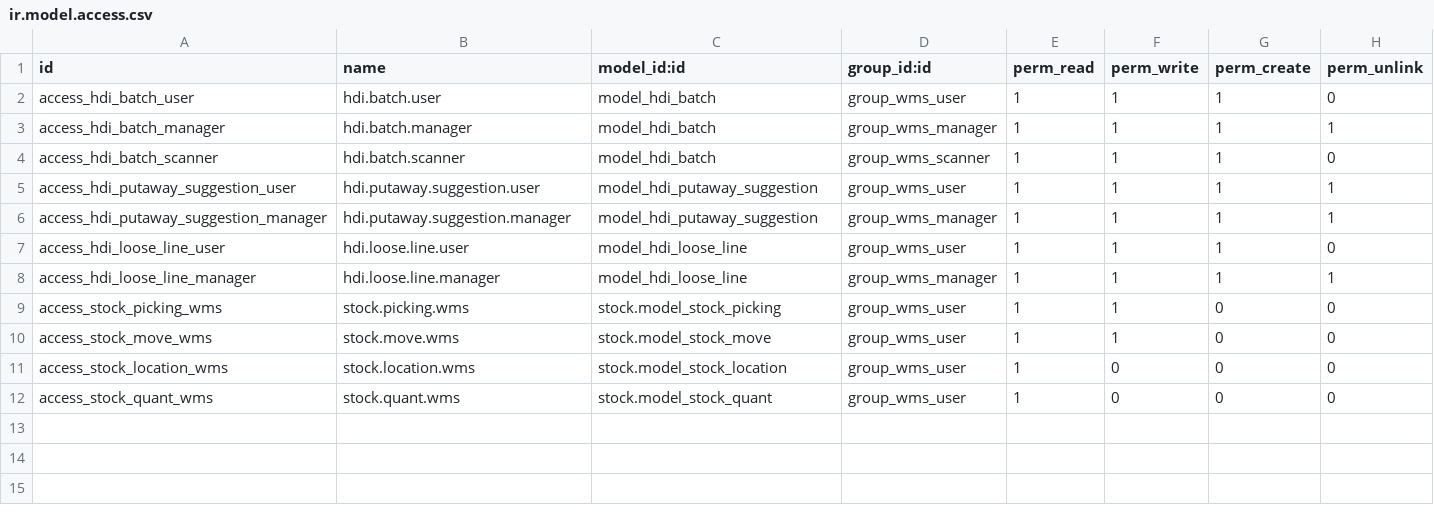
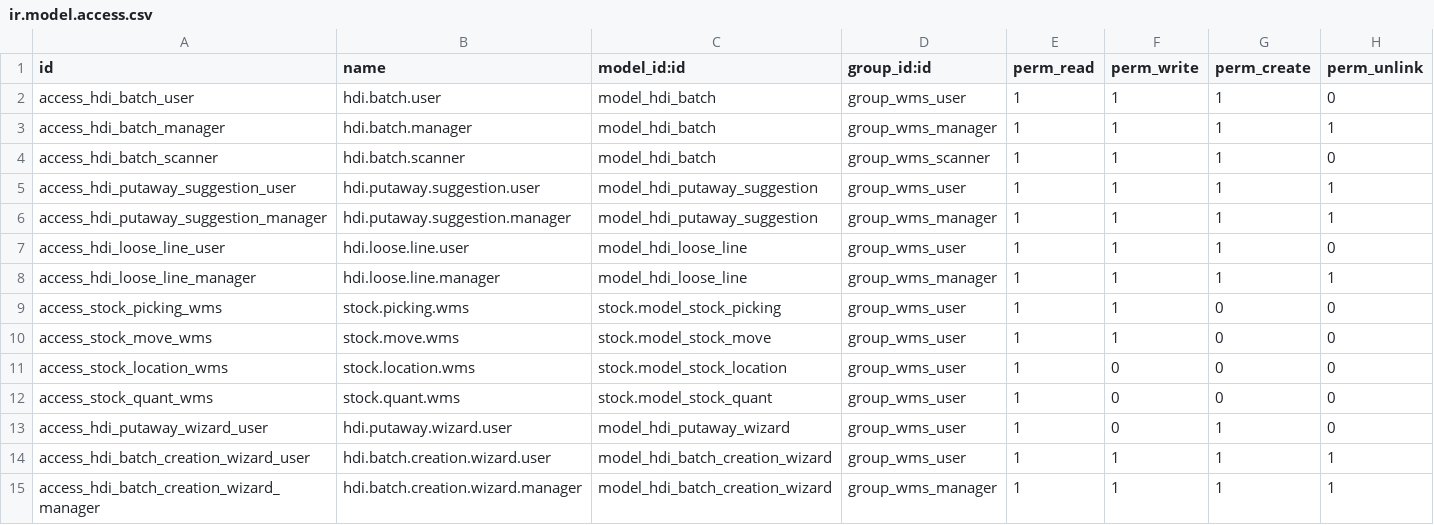
Before and after one commit to Vanh2003-FL/HDI, a CSV file: hdi/hdi_wms/security/ir.model.access.csv, drawn as a sheet; the diff names each change by its address in the sheet, - before the commit and + after, or states it on an @@ line.

```diff
--- a/hdi/hdi_wms/security/ir.model.access.csv
+++ b/hdi/hdi_wms/security/ir.model.access.csv
+row 13: access_hdi_putaway_wizard_user | hdi.putaway.wizard.user | model_hdi_putaway_wizard | group_wms_user | 1 | 0 | 1 | 0
+row 14: access_hdi_batch_creation_wizard_user | hdi.batch.creation.wizard.user | model_hdi_batch_creation_wizard | group_wms_user | 1 | 1 | 1 | 1
+row 15: access_hdi_batch_creation_wizard_manager | hdi.batch.creation.wizard.manager | model_hdi_batch_creation_wizard | group_wms_manager | 1 | 1 | 1 | 1
```
Also changed, not shown: 11 other files.
